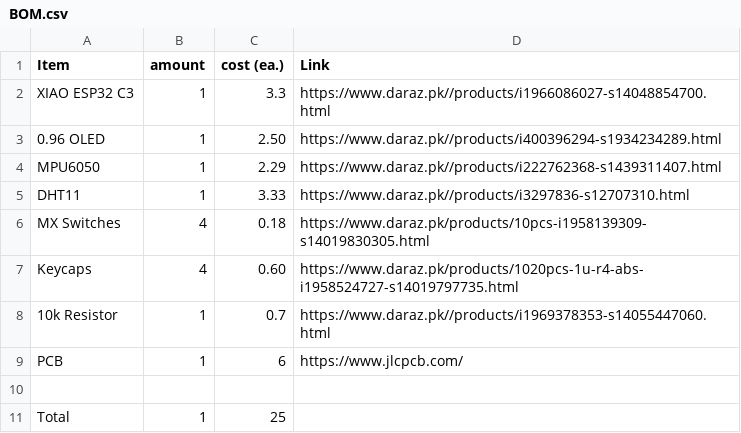
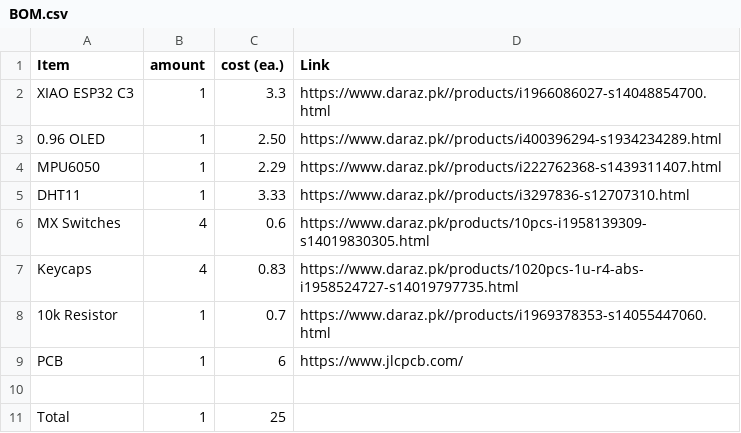
Before and after one commit to husnainxali/Starbie, a CSV file: BOM.csv, drawn as a sheet.

Commit message:
Fix prices for MX Switches and Keycaps
Updated prices for MX Switches and Keycaps in BOM.

```diff
--- a/BOM.csv
+++ b/BOM.csv
@@ -5,4 +5,4 @@ MPU6050, 1, 2.29, https://www.daraz.pk//products/i222762368-s1439311407.html
 DHT11, 1, 3.33, https://www.daraz.pk//products/i3297836-s12707310.html
-MX Switches, 4, 0.18, https://www.daraz.pk/products/10pcs-i1958139309-s14019830305.html
-Keycaps, 4, 0.60, https://www.daraz.pk/products/1020pcs-1u-r4-abs-i1958524727-s14019797735.html
+MX Switches, 4, 0.6, https://www.daraz.pk/products/10pcs-i1958139309-s14019830305.html
+Keycaps, 4, 0.83, https://www.daraz.pk/products/1020pcs-1u-r4-abs-i1958524727-s14019797735.html
 10k Resistor, 1, 0.7, https://www.daraz.pk//products/i1969378353-s14055447060.html
```
